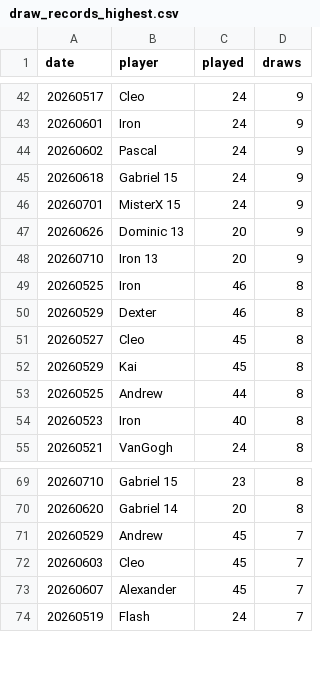
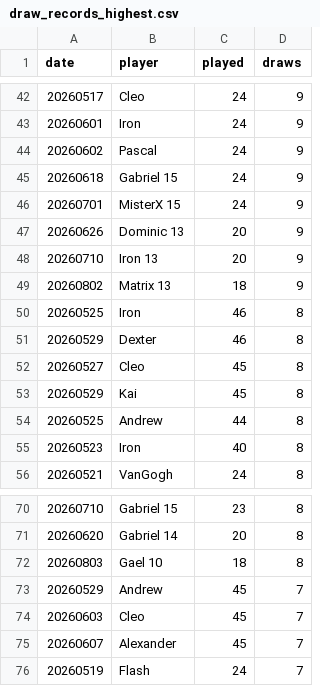
Before and after one commit to dgonzalez13/esports-tracker-full, a CSV file: eadriatic/output/draw_records_highest.csv, drawn as a sheet; only a part is shown, gaps mark what is left out.

```diff
--- a/eadriatic/output/draw_records_highest.csv
+++ b/eadriatic/output/draw_records_highest.csv
@@ -48,2 +48,3 @@ date,player,played,draws
 20260710,Iron 13,20,9
+20260802,Matrix 13,18,9
 20260525,Iron,46,8
@@ -70,2 +71,3 @@ date,player,played,draws
 20260620,Gabriel 14,20,8
+20260803,Gael 10,18,8
 20260529,Andrew,45,7
```
Also changed, not shown: eadriatic/output/daily_streak_summary.csv, eadriatic/output/daily_streaks.csv, 7 other files.
